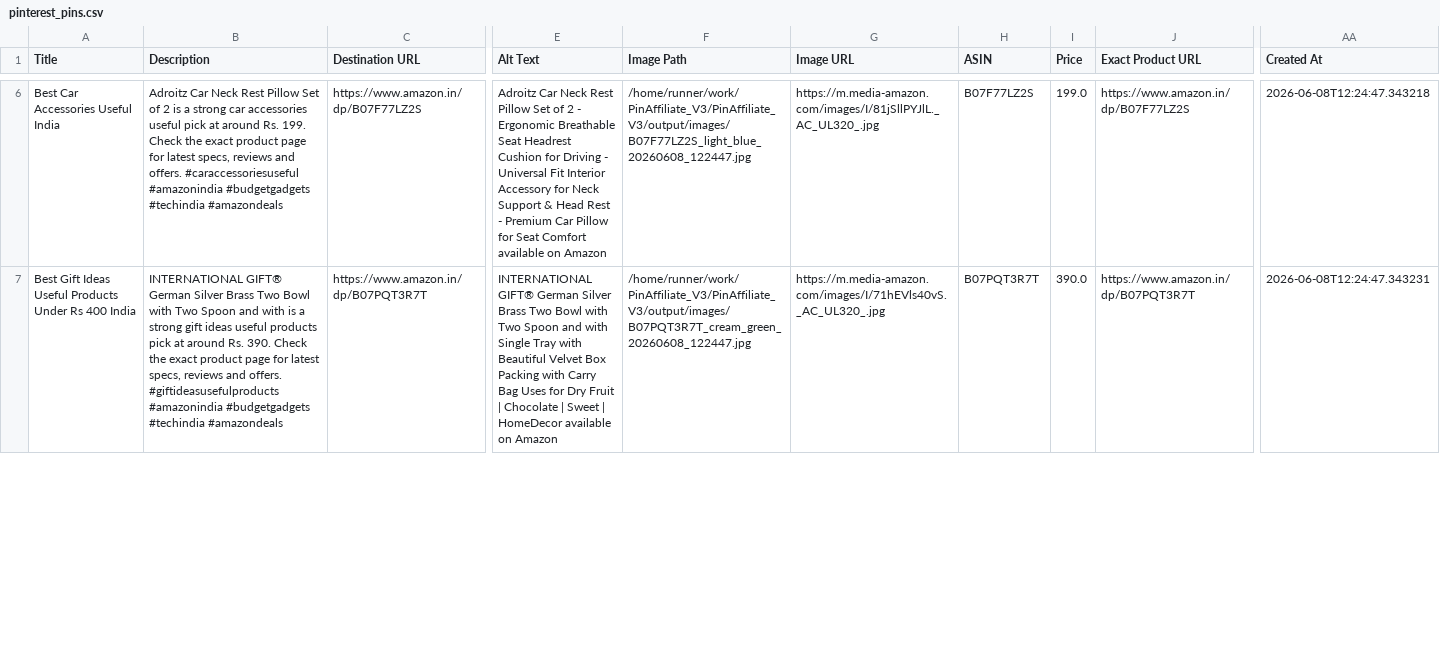
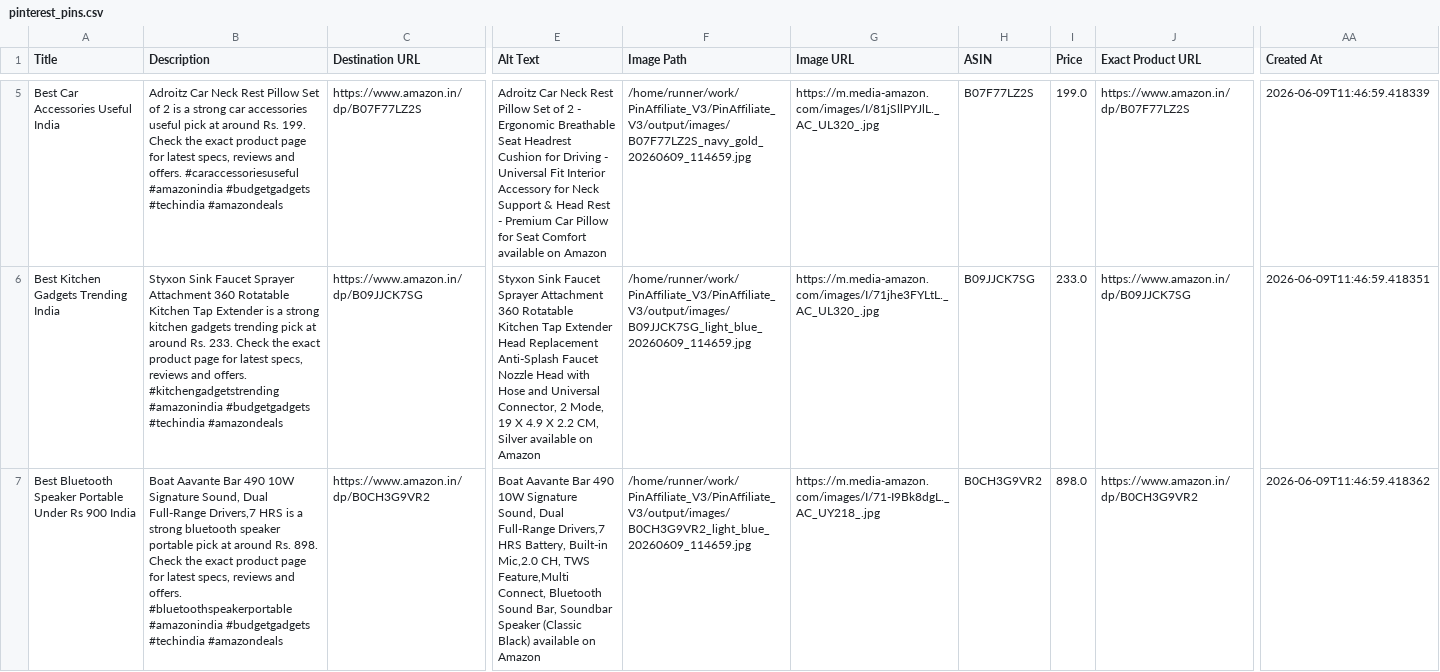
Before and after one commit to Gosula16/PinAffiliate_V3, a CSV file: data/pinterest_pins.csv, drawn as a sheet; only a part is shown, gaps mark what is left out; addresses are those after the commit; rows hold the shown columns only; the diff covers the shown part only; the diff names each change by its address in the sheet, - before the commit and + after, or states it on an @@ line.

```diff
--- a/data/pinterest_pins.csv
+++ b/data/pinterest_pins.csv
-F5 (Image Path): /home/runner/work/PinAffiliate_V3/PinAffiliate_V3/output/images/B07F77LZ2S_light_blue_20260608_122447.jpg
+F5 (Image Path): /home/runner/work/PinAffiliate_V3/PinAffiliate_V3/output/images/B07F77LZ2S_navy_gold_20260609_114659.jpg
-AA5 (Created At): 2026-06-08T12:24:47.343218
+AA5 (Created At): 2026-06-09T11:46:59.418339
+row 6: Best Kitchen Gadgets Trending India | Styxon Sink Faucet Sprayer Attachment 360 Rotatable Kitchen Tap Extender is a strong kitchen gadgets trending pick at around Rs. 233. Check the exact product page for latest specs, reviews and offers. #kitchengadgetstrending #amazonindia #budgetgadgets #techindia #amazondeals | https://www.amazon.in/dp/B09JJCK7SG | Styxon Sink Faucet Sprayer Attachment 360 Rotatable Kitchen Tap Extender Head Replacement Anti-Splash Faucet Nozzle Head with Hose and Universal Connector, 2 Mode, 19 X 4.9 X 2.2 CM, Silver available on Amazon | /home/runner/work/PinAffiliate_V3/PinAffiliate_V3/output/images/B09JJCK7SG_light_blue_20260609_114659.jpg | https://m.media-amazon.com/images/I/71jhe3FYLtL._AC_UL320_.jpg | B09JJCK7SG | 233.0 | https://www.amazon.in/dp/B09JJCK7SG | 2026-06-09T11:46:59.418351
-A7 (Title): Best Gift Ideas Useful Products Under Rs 400 India
+A7 (Title): Best Bluetooth Speaker Portable Under Rs 900 India
-B7 (Description): INTERNATIONAL GIFT® German Silver Brass Two Bowl with Two Spoon and with is a strong gift ideas useful products pick at around Rs. 390. Check the exact product page for latest specs, reviews and offers. #giftideasusefulproducts #amazonindia #budgetgadgets…
+B7 (Description): Boat Aavante Bar 490 10W Signature Sound, Dual Full-Range Drivers,7 HRS is a strong bluetooth speaker portable pick at around Rs. 898. Check the exact product page for latest specs, reviews and offers. #bluetoothspeakerportable #amazonindia #budgetgadgets…
-C7 (Destination URL): https://www.amazon.in/dp/B07PQT3R7T
+C7 (Destination URL): https://www.amazon.in/dp/B0CH3G9VR2
-E7 (Alt Text): INTERNATIONAL GIFT® German Silver Brass Two Bowl with Two Spoon and with Single Tray with Beautiful Velvet Box Packing with Carry Bag Uses for Dry Fruit | Chocolate | Sweet | HomeDecor available on…
+E7 (Alt Text): Boat Aavante Bar 490 10W Signature Sound, Dual Full-Range Drivers,7 HRS Battery, Built-in Mic,2.0 CH, TWS Feature,Multi Connect, Bluetooth Sound Bar, Soundbar Speaker (Classic Black) available on…
-F7 (Image Path): /home/runner/work/PinAffiliate_V3/PinAffiliate_V3/output/images/B07PQT3R7T_cream_green_20260608_122447.jpg
+F7 (Image Path): /home/runner/work/PinAffiliate_V3/PinAffiliate_V3/output/images/B0CH3G9VR2_light_blue_20260609_114659.jpg
-G7 (Image URL): https://m.media-amazon.com/images/I/71hEVls40vS._AC_UL320_.jpg
+G7 (Image URL): https://m.media-amazon.com/images/I/71-I9Bk8dgL._AC_UY218_.jpg
-H7 (ASIN): B07PQT3R7T
+H7 (ASIN): B0CH3G9VR2
-I7 (Price): 390.0
+I7 (Price): 898.0
-J7 (Exact Product URL): https://www.amazon.in/dp/B07PQT3R7T
+J7 (Exact Product URL): https://www.amazon.in/dp/B0CH3G9VR2
-AA7 (Created At): 2026-06-08T12:24:47.343231
+AA7 (Created At): 2026-06-09T11:46:59.418362
```
Also changed, not shown: 1 added row, 1 removed row and 59 edited cells elsewhere in this file, data/pinterest_bulk_editor.csv, data/pinterest_upload.csv, 12 other files.
